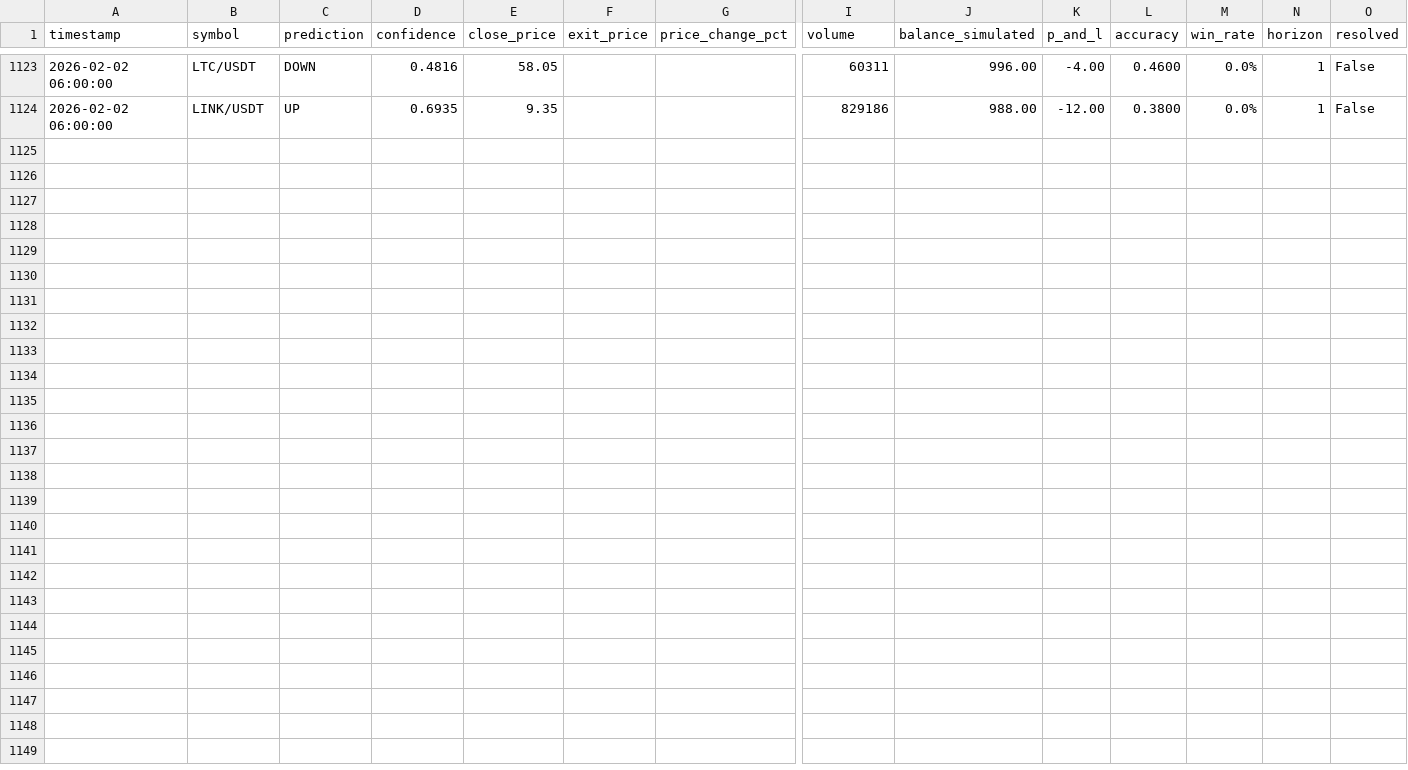
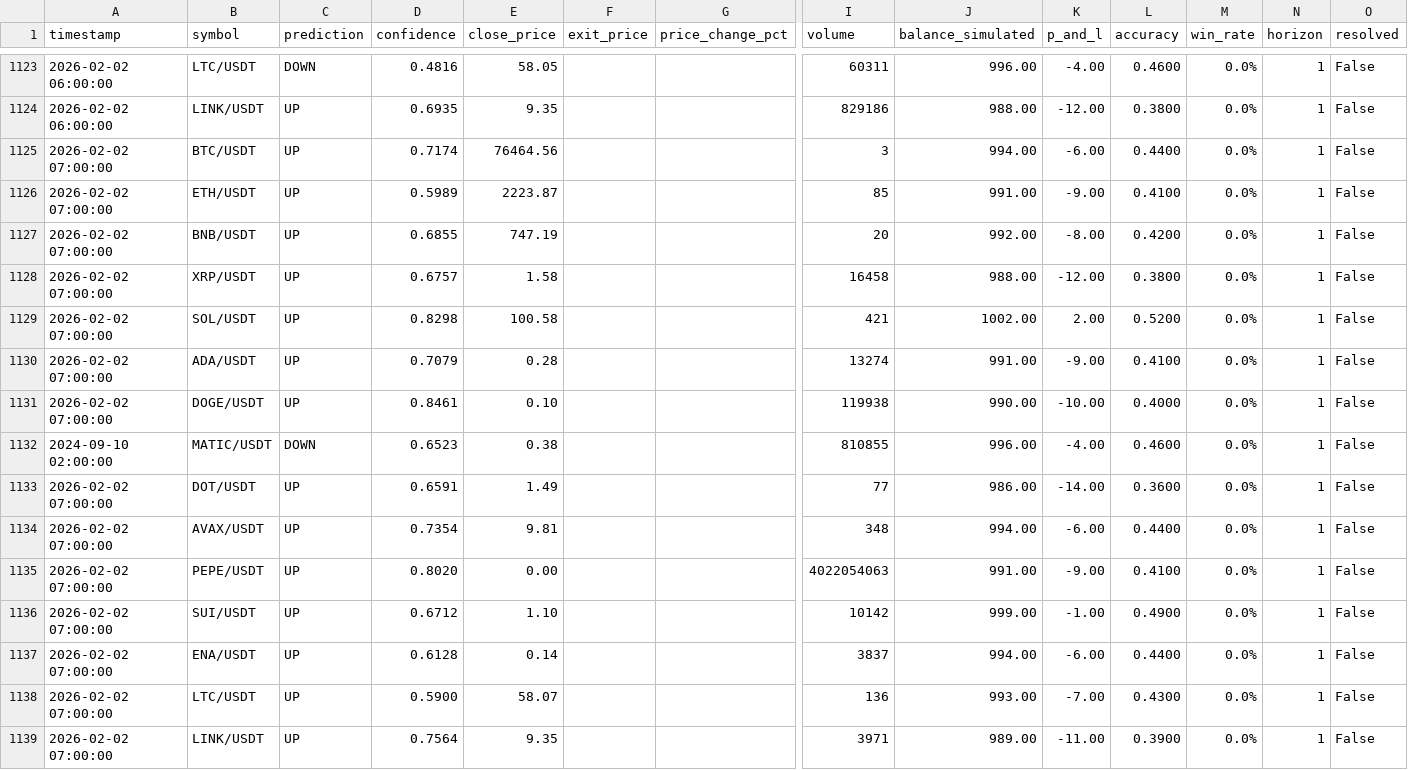
Before and after one commit to Dies21/ai-trading-dashboard, a CSV file: logs/predictions.csv, drawn as a sheet; only a part is shown, gaps mark what is left out; rows hold the shown columns only; the diff names each change by its address in the sheet, - before the commit and + after, or states it on an @@ line.

Commit message:
auto-update: predictions 2026-02-02 08:00

```diff
--- a/logs/predictions.csv
+++ b/logs/predictions.csv
+row 1125: 2026-02-02 07:00:00 | BTC/USDT | UP | 0.7174 | 76464.56 |  |  | 3 | 994.00 | -6.00 | 0.4400 | 0.0% | 1 | False
+row 1126: 2026-02-02 07:00:00 | ETH/USDT | UP | 0.5989 | 2223.87 |  |  | 85 | 991.00 | -9.00 | 0.4100 | 0.0% | 1 | False
+row 1127: 2026-02-02 07:00:00 | BNB/USDT | UP | 0.6855 | 747.19 |  |  | 20 | 992.00 | -8.00 | 0.4200 | 0.0% | 1 | False
+row 1128: 2026-02-02 07:00:00 | XRP/USDT | UP | 0.6757 | 1.58 |  |  | 16458 | 988.00 | -12.00 | 0.3800 | 0.0% | 1 | False
+row 1129: 2026-02-02 07:00:00 | SOL/USDT | UP | 0.8298 | 100.58 |  |  | 421 | 1002.00 | 2.00 | 0.5200 | 0.0% | 1 | False
+row 1130: 2026-02-02 07:00:00 | ADA/USDT | UP | 0.7079 | 0.28 |  |  | 13274 | 991.00 | -9.00 | 0.4100 | 0.0% | 1 | False
+row 1131: 2026-02-02 07:00:00 | DOGE/USDT | UP | 0.8461 | 0.10 |  |  | 119938 | 990.00 | -10.00 | 0.4000 | 0.0% | 1 | False
+row 1132: 2024-09-10 02:00:00 | MATIC/USDT | DOWN | 0.6523 | 0.38 |  |  | 810855 | 996.00 | -4.00 | 0.4600 | 0.0% | 1 | False
+row 1133: 2026-02-02 07:00:00 | DOT/USDT | UP | 0.6591 | 1.49 |  |  | 77 | 986.00 | -14.00 | 0.3600 | 0.0% | 1 | False
+row 1134: 2026-02-02 07:00:00 | AVAX/USDT | UP | 0.7354 | 9.81 |  |  | 348 | 994.00 | -6.00 | 0.4400 | 0.0% | 1 | False
+row 1135: 2026-02-02 07:00:00 | PEPE/USDT | UP | 0.8020 | 0.00 |  |  | 4022054063 | 991.00 | -9.00 | 0.4100 | 0.0% | 1 | False
+row 1136: 2026-02-02 07:00:00 | SUI/USDT | UP | 0.6712 | 1.10 |  |  | 10142 | 999.00 | -1.00 | 0.4900 | 0.0% | 1 | False
+row 1137: 2026-02-02 07:00:00 | ENA/USDT | UP | 0.6128 | 0.14 |  |  | 3837 | 994.00 | -6.00 | 0.4400 | 0.0% | 1 | False
+row 1138: 2026-02-02 07:00:00 | LTC/USDT | UP | 0.5900 | 58.07 |  |  | 136 | 993.00 | -7.00 | 0.4300 | 0.0% | 1 | False
+row 1139: 2026-02-02 07:00:00 | LINK/USDT | UP | 0.7564 | 9.35 |  |  | 3971 | 989.00 | -11.00 | 0.3900 | 0.0% | 1 | False
```
